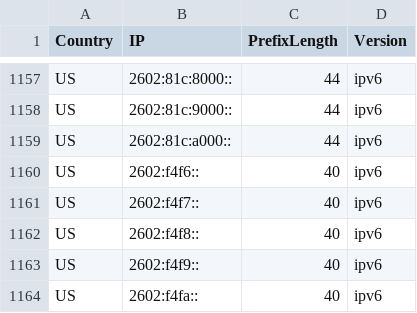
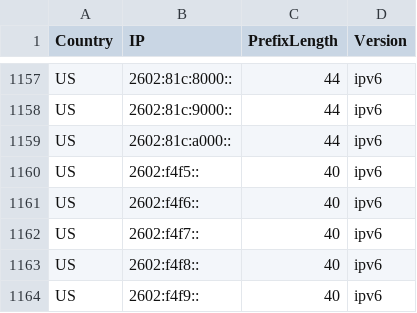
Before and after one commit to HotCakeX/Official-IANA-IP-blocks, a CSV file: CSV/IPV6/US.csv, drawn as a sheet; only a part is shown, gaps mark what is left out; the shorter side is filled out with more unchanged rows.

Commit message:
updating sources and list

```diff
--- a/CSV/IPV6/US.csv
+++ b/CSV/IPV6/US.csv
@@ -1159,2 +1159,3 @@ US,2602:81c:9000::,44,ipv6
 US,2602:81c:a000::,44,ipv6
+US,2602:f4f5::,40,ipv6
 US,2602:f4f6::,40,ipv6
```
Also changed, not shown: 12 other files.
